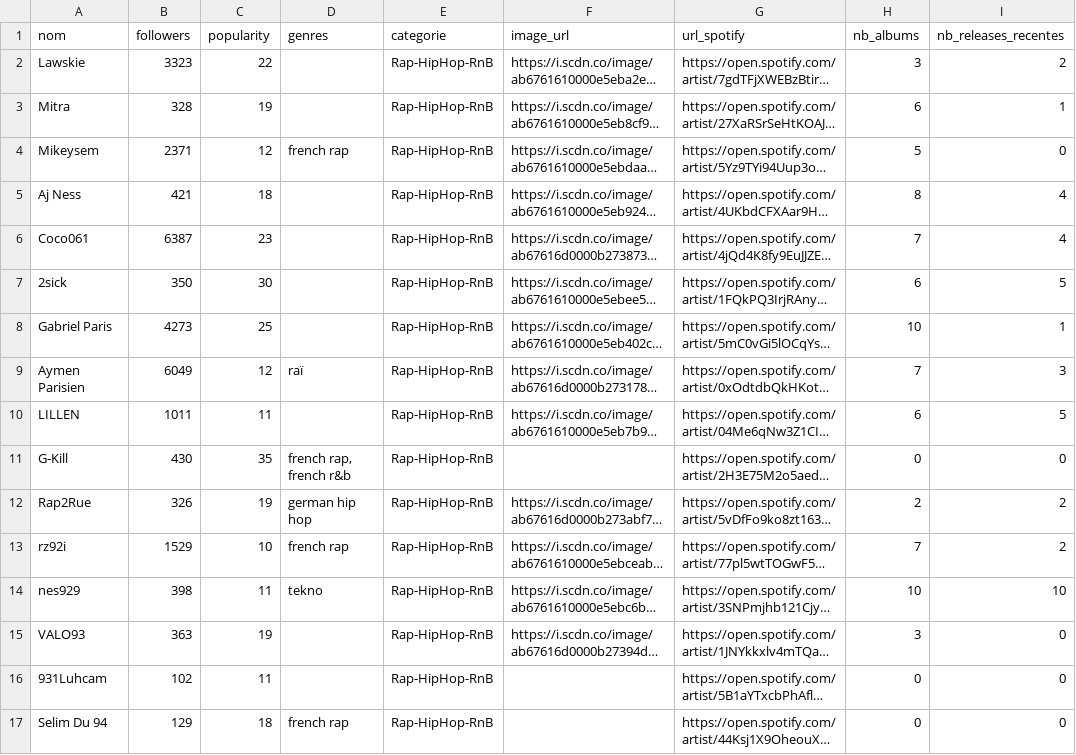
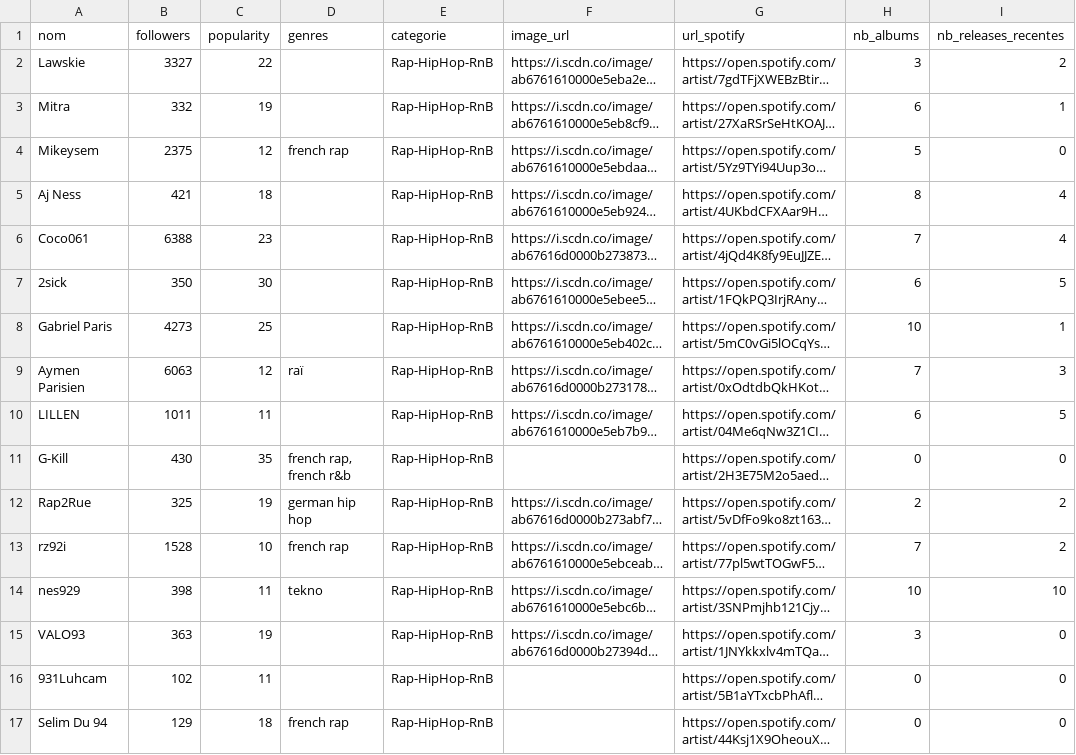
Before and after one commit to jennykarim45-ai/Music_Talent_Radar, a CSV file: data/spotify_filtered.csv, drawn as a sheet; only a part is shown; long unchanged cells end in …; the diff covers the shown part only; the diff names each change by its address in the sheet, - before the commit and + after, or states it on an @@ line.

```diff
--- a/data/spotify_filtered.csv
+++ b/data/spotify_filtered.csv
-B2 (followers): 3323
+B2 (followers): 3327
-B3 (followers): 328
+B3 (followers): 332
-B4 (followers): 2371
+B4 (followers): 2375
-B6 (followers): 6387
+B6 (followers): 6388
-B9 (followers): 6049
+B9 (followers): 6063
-B12 (followers): 326
+B12 (followers): 325
-B13 (followers): 1529
+B13 (followers): 1528
```
Also changed, not shown: 1 removed row and 110 edited cells elsewhere in this file, data/deezer_filtered.csv, data/predictions_ml.csv, 4 other files.
